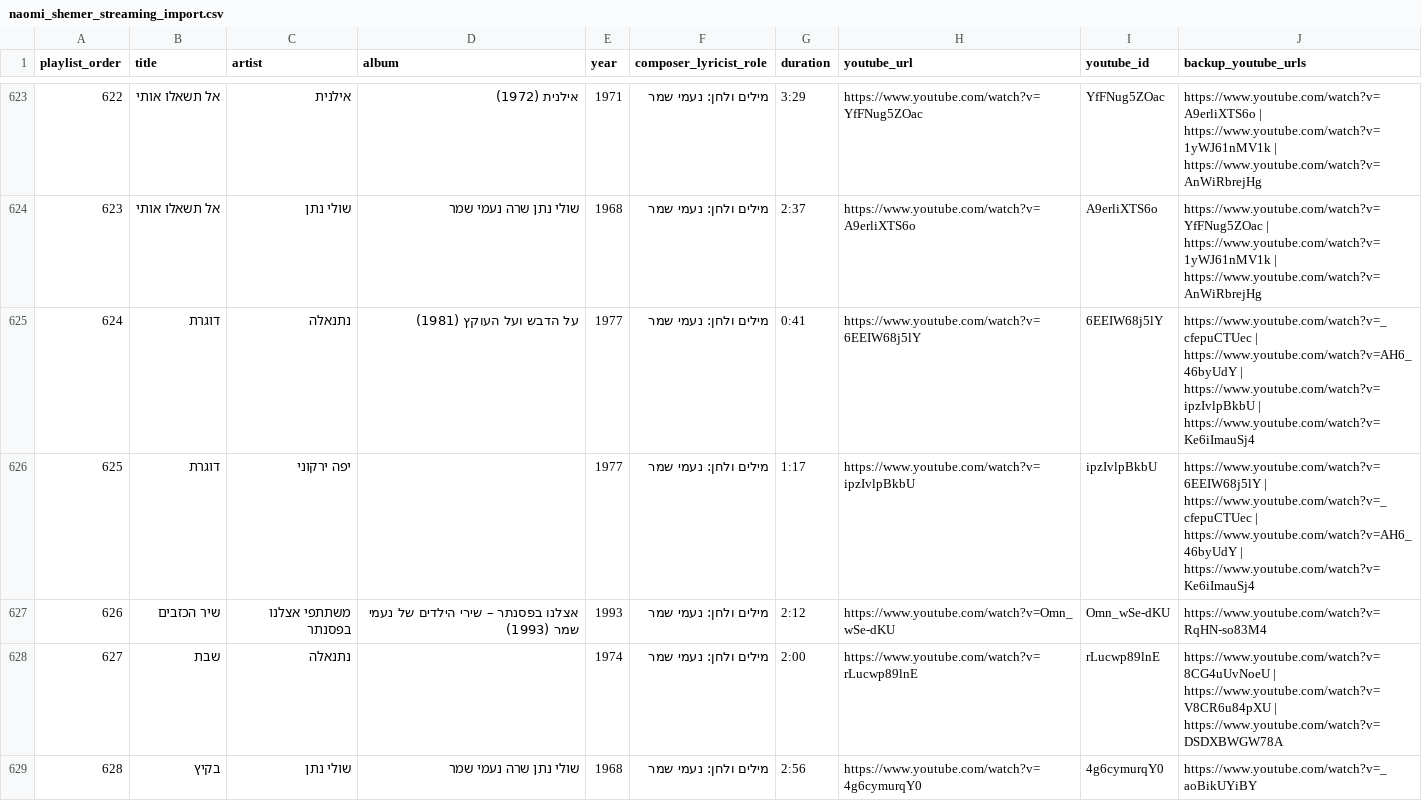
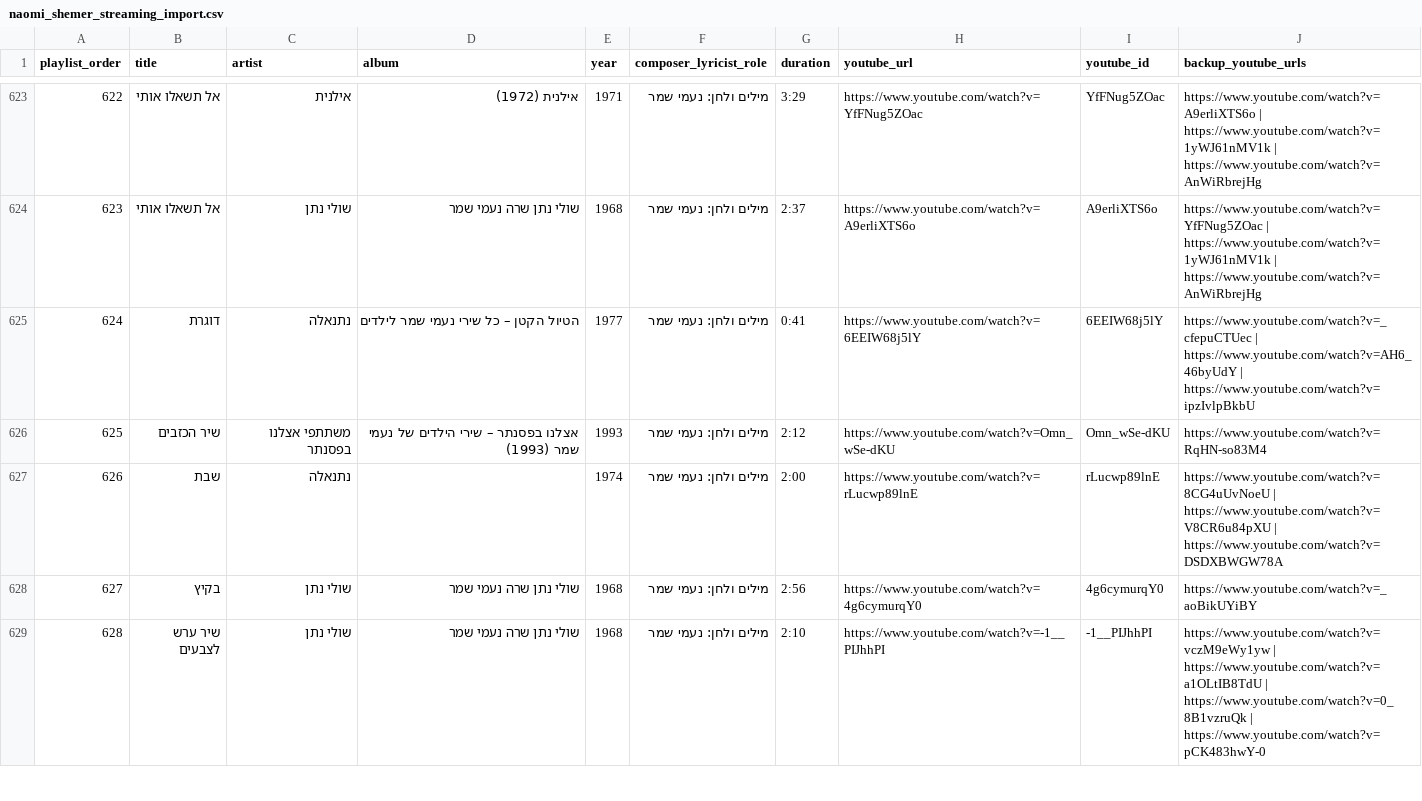
Before and after one commit to DMTsurel/playlists, a CSV file: naomi-shemer/naomi_shemer_streaming_import.csv, drawn as a sheet; only a part is shown, gaps mark what is left out; the shorter side is filled out with more unchanged rows; removed rows and columns are numbered as before the commit, all else as after; the diff covers the shown part only; the diff names each change by its address in the sheet, - before the commit and + after, or states it on an @@ line.

```diff
--- a/naomi-shemer/naomi_shemer_streaming_import.csv
+++ b/naomi-shemer/naomi_shemer_streaming_import.csv
-D625 (album): על הדבש ועל העוקץ (1981)
+D625 (album): הטיול הקטן – כל שירי נעמי שמר לילדים
-J625 (backup_youtube_urls): …| https://www.youtube.com/watch?v=ipzIvlpBkbU | https://www.youtube.com/watch?v=Ke6iImauSj4
+J625 (backup_youtube_urls): …| https://www.youtube.com/watch?v=ipzIvlpBkbU
-row 626: 625 | דוגרת | יפה ירקוני |  | 1977 | מילים ולחן: נעמי שמר | 1:17 | https://www.youtube.com/watch?v=ipzIvlpBkbU | ipzIvlpBkbU | https://www.youtube.com/watch?v=6EEIW68j5lY | https://www.youtube.com/watch?v=_cfepuCTUec | https://www.youtube.com/watch?v=AH6_46byUdY | https://www.youtube.com/watch?v=Ke6iImauSj4
@@ column A (playlist_order) renumbered from row 626 down @@
```
Also changed, not shown: 10 edited cells elsewhere in this file, naomi-shemer/naomi_shemer_youtube_playlist.csv, 11 other files.
